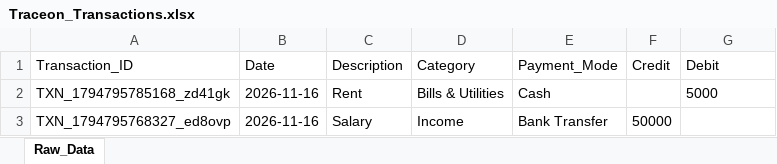
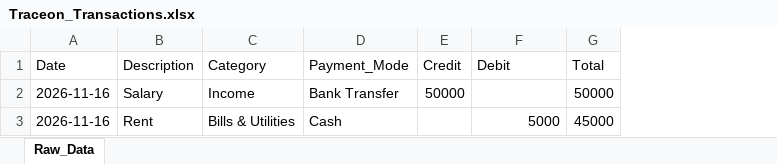
Before and after one commit to Lasya504/traceon, an Excel workbook: Traceon_Transactions.xlsx, sheet Raw_Data, drawn as a sheet; values as stored, in another font and other column widths than the file's, no borders; removed rows and columns are numbered as before the commit, all else as after; the diff names each change by its address in the sheet, - before the commit and + after, or states it on an @@ line.

Commit message:
feat: remove transaction id column and add total balance column to excel

```diff
--- a/Traceon_Transactions.xlsx (sheet Raw_Data)
+++ b/Traceon_Transactions.xlsx (sheet Raw_Data)
-column A (Transaction_ID), row 2: TXN_1794795785168_zd41gk
+column G (Total), row 3: 45000
@@ row 3 moved to row 2: 2026-11-16 @@
-F3 alignment: left
+F3 alignment: right
```
Also changed, not shown: 2 other files.
